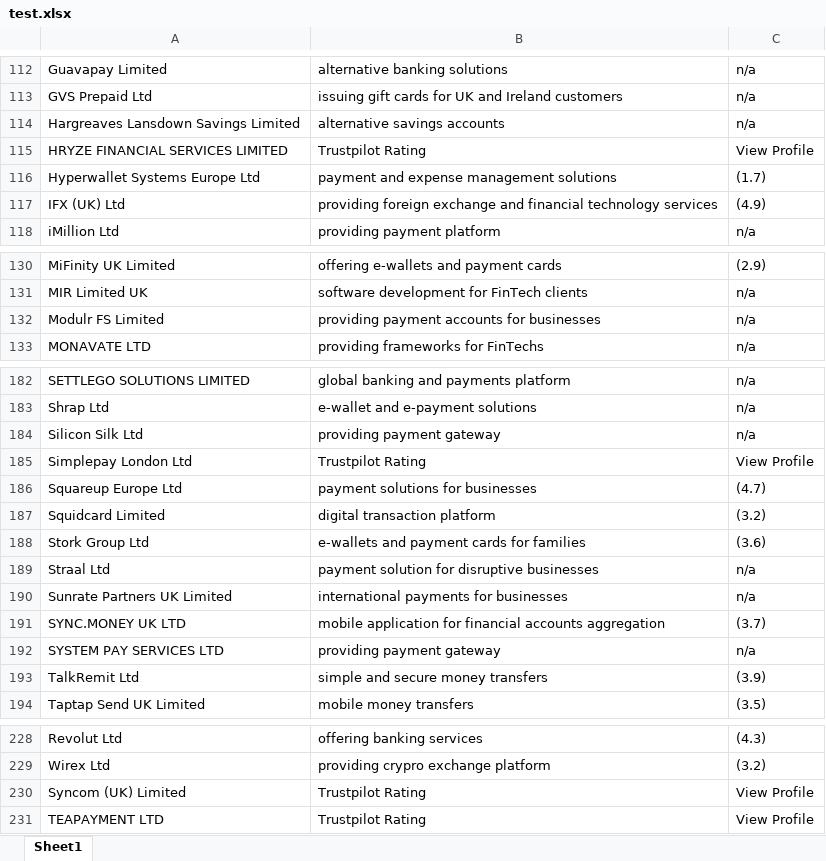
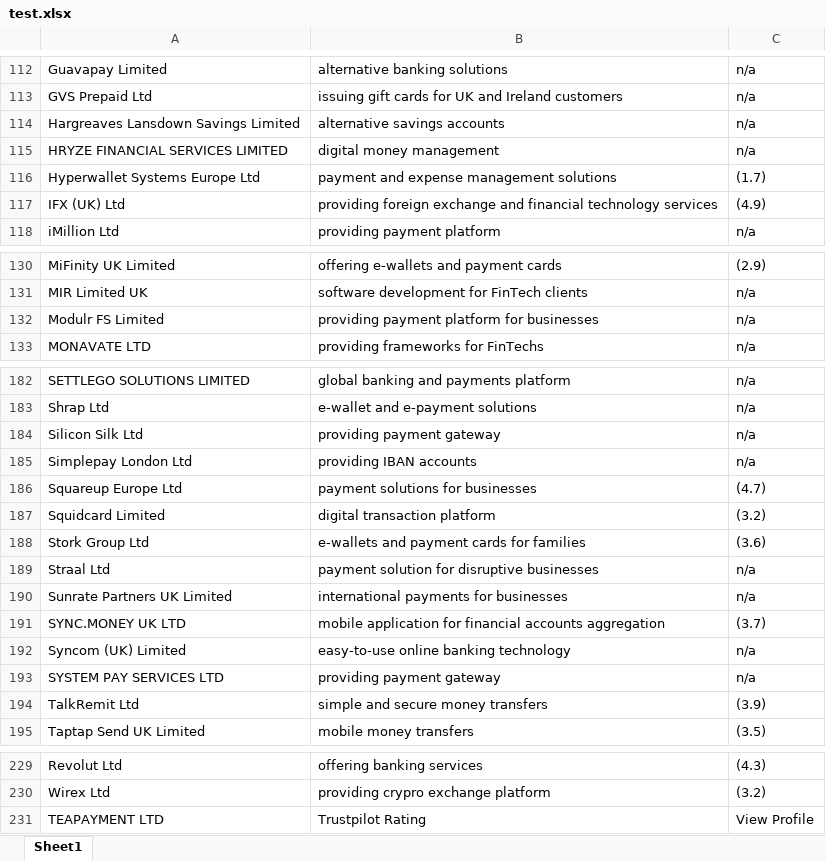
Before and after one commit to bencouser/theBanks_scrapping, an Excel workbook: test.xlsx, sheet Sheet1, drawn as a sheet; only a part is shown, gaps mark what is left out; values as stored, in another font and other column widths than the file's, no borders; removed rows and columns are numbered as before the commit, all else as after; the diff names each change by its address in the sheet, - before the commit and + after, or states it on an @@ line.

```diff
--- a/test.xlsx (sheet Sheet1)
+++ b/test.xlsx (sheet Sheet1)
-B115: Trustpilot Rating
+B115: digital money management
-C115: View Profile
+C115: n/a
-B132: providing payment accounts for businesses
+B132: providing payment platform for businesses
-B185: Trustpilot Rating
+B185: providing IBAN accounts
-C185: View Profile
+C185: n/a
+row 192: Syncom (UK) Limited | easy-to-use online banking technology | n/a
-row 230: Syncom (UK) Limited | Trustpilot Rating | View Profile
```
Also changed, not shown: united_kingdom_emis.xlsx, 1 other file.
